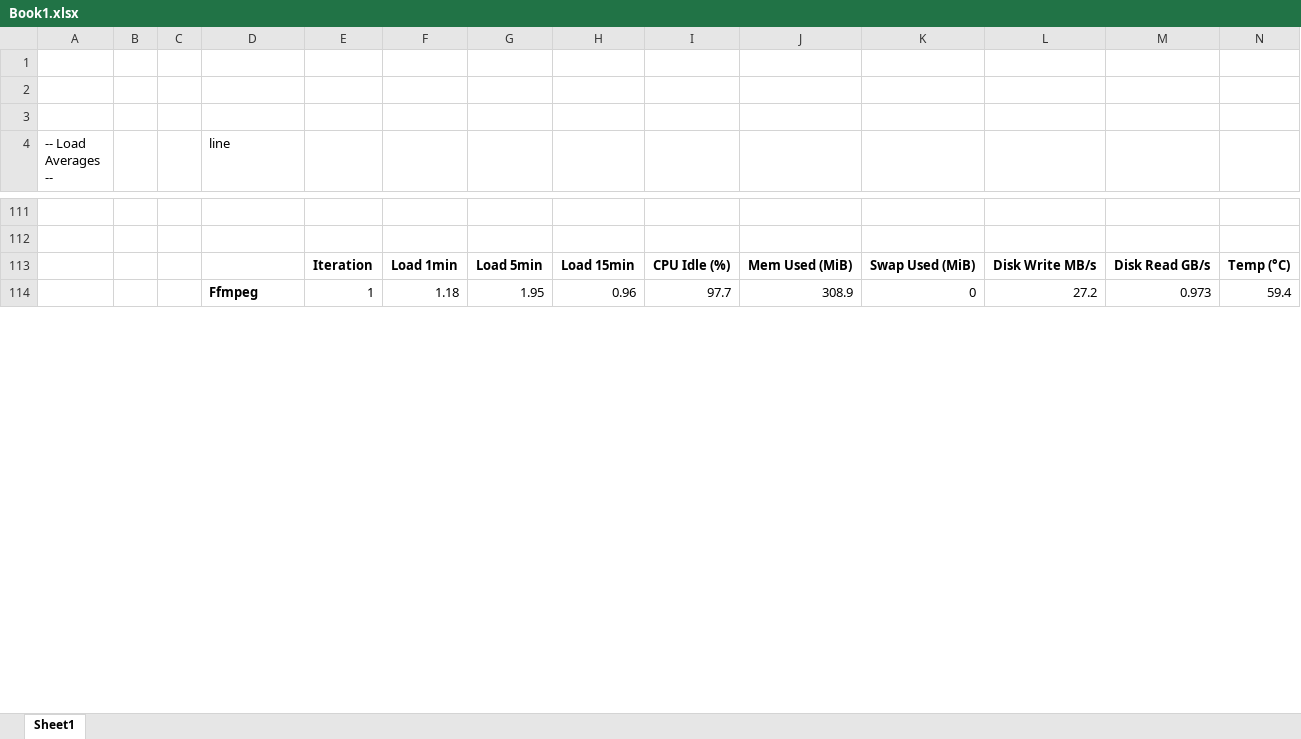
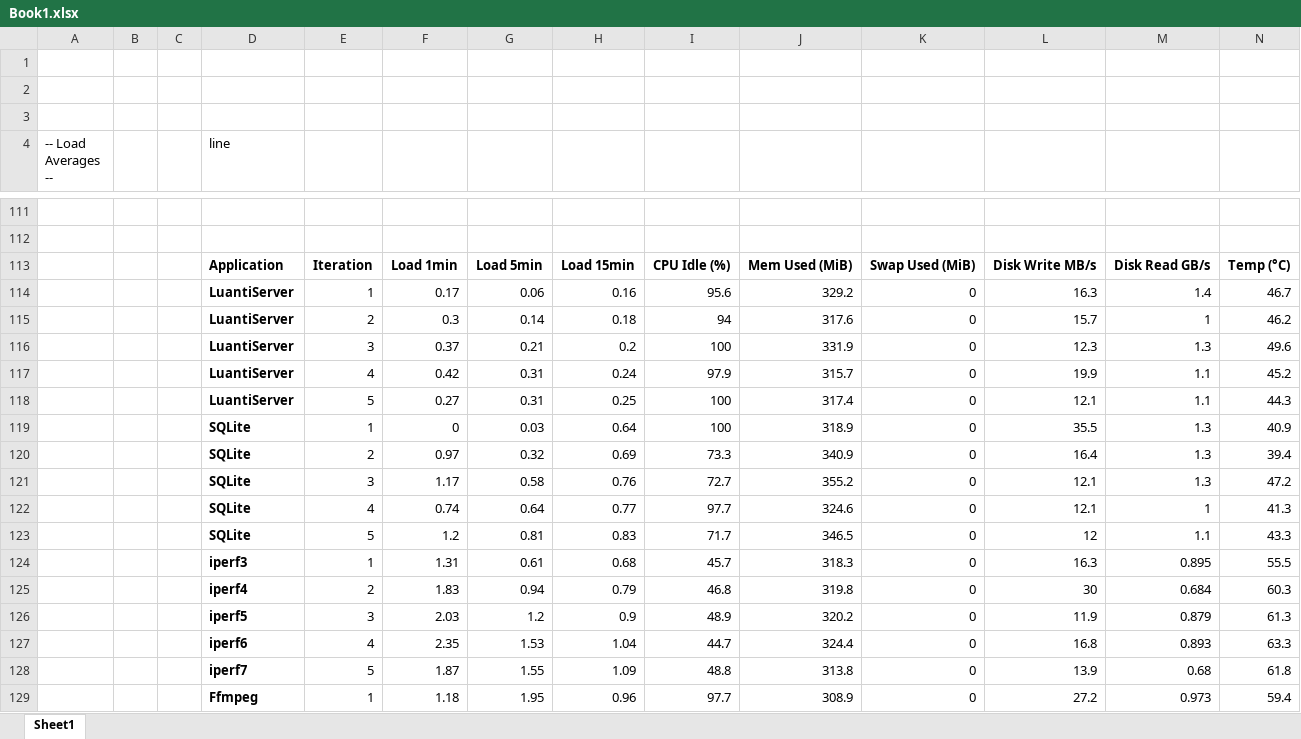
Before and after one commit to WILR96/WILR96.github.io, an Excel workbook: os-journal/docs/Book1.xlsx, sheet Sheet1, drawn as a sheet; only a part is shown, gaps mark what is left out; values as stored, in another font and other column widths than the file's, no borders; charts and pictures not drawn; rows hold the shown columns only; the diff covers the shown part only; the diff names each change by its address in the sheet, - before the commit and + after, or states it on an @@ line.

```diff
--- a/os-journal/docs/Book1.xlsx (sheet Sheet1)
+++ b/os-journal/docs/Book1.xlsx (sheet Sheet1)
-D113 (line): (empty)
+D113 (line): Application
@@ row 132 moved to row 114: LuantiServer @@
+row 115:  |  |  | LuantiServer | 2 | 0.3 | 0.14 | 0.18 | 94 | 317.6 | 0 | 15.7 | 1 | 46.2
+row 116:  |  |  | LuantiServer | 3 | 0.37 | 0.21 | 0.2 | 100 | 331.9 | 0 | 12.3 | 1.3 | 49.6
+row 117:  |  |  | LuantiServer | 4 | 0.42 | 0.31 | 0.24 | 97.9 | 315.7 | 0 | 19.9 | 1.1 | 45.2
+row 118:  |  |  | LuantiServer | 5 | 0.27 | 0.31 | 0.25 | 100 | 317.4 | 0 | 12.1 | 1.1 | 44.3
@@ row 150 moved to row 119: SQLite @@
+row 120:  |  |  | SQLite | 2 | 0.97 | 0.32 | 0.69 | 73.3 | 340.9 | 0 | 16.4 | 1.3 | 39.4
+row 121:  |  |  | SQLite | 3 | 1.17 | 0.58 | 0.76 | 72.7 | 355.2 | 0 | 12.1 | 1.3 | 47.2
+row 122:  |  |  | SQLite | 4 | 0.74 | 0.64 | 0.77 | 97.7 | 324.6 | 0 | 12.1 | 1 | 41.3
+row 123:  |  |  | SQLite | 5 | 1.2 | 0.81 | 0.83 | 71.7 | 346.5 | 0 | 12 | 1.1 | 43.3
@@ row 123 moved to row 124: iperf3 @@
+row 125:  |  |  | iperf4 | 2 | 1.83 | 0.94 | 0.79 | 46.8 | 319.8 | 0 | 30 | 0.684 | 60.3
+row 126:  |  |  | iperf5 | 3 | 2.03 | 1.2 | 0.9 | 48.9 | 320.2 | 0 | 11.9 | 0.879 | 61.3
+row 127:  |  |  | iperf6 | 4 | 2.35 | 1.53 | 1.04 | 44.7 | 324.4 | 0 | 16.8 | 0.893 | 63.3
+row 128:  |  |  | iperf7 | 5 | 1.87 | 1.55 | 1.09 | 48.8 | 313.8 | 0 | 13.9 | 0.68 | 61.8
```
Also changed, not shown: 11 added rows, 28 removed rows, 1 moved row and 4 edited cells elsewhere in this sheet, charts or pictures, 11 other files.
